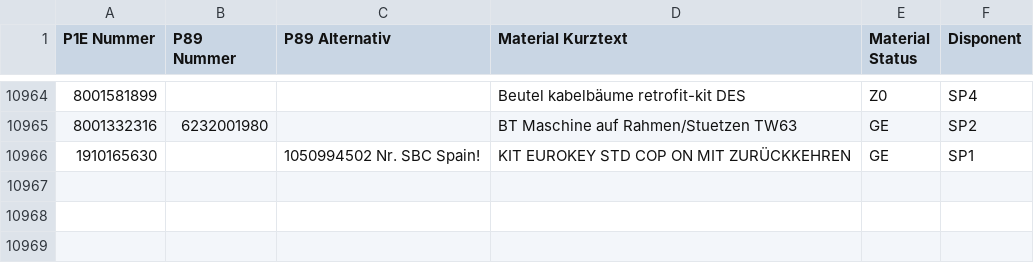
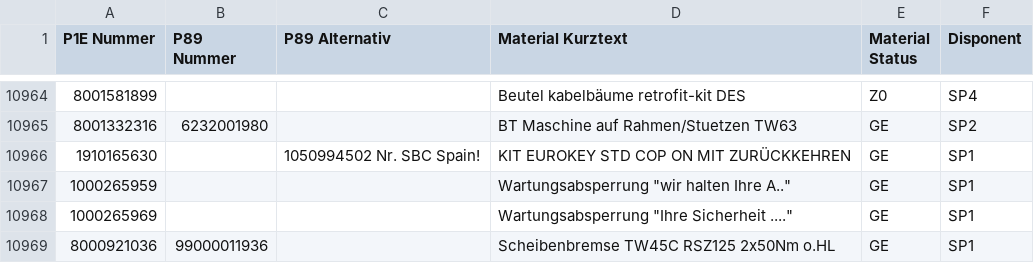
Before and after one commit to Waly1981/ETK_mini, a CSV file: Datenbank.csv, drawn as a sheet; only a part is shown, gaps mark what is left out; the diff names each change by its address in the sheet, - before the commit and + after, or states it on an @@ line.

Commit message:
18.03.2026 - 15:08:11 Uhr

```diff
--- a/Datenbank.csv
+++ b/Datenbank.csv
+row 10967: 1000265959 |  |  | Wartungsabsperrung "wir halten Ihre A.." | GE | SP1
+row 10968: 1000265969 |  |  | Wartungsabsperrung "Ihre Sicherheit ...." | GE | SP1
+row 10969: 8000921036 | 99000011936 |  | Scheibenbremse TW45C RSZ125 2x50Nm o.HL | GE | SP1
```
